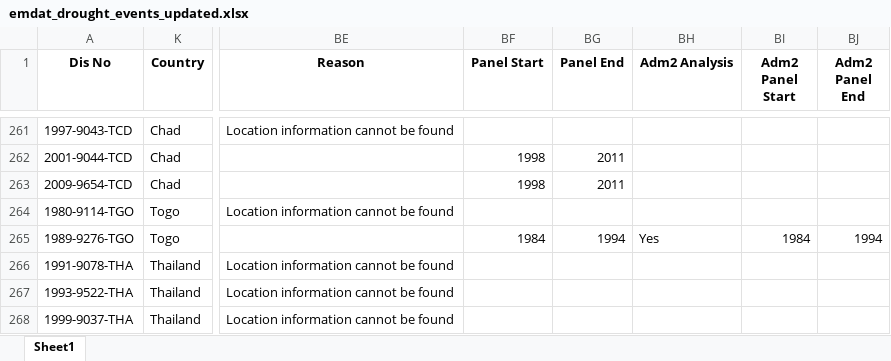
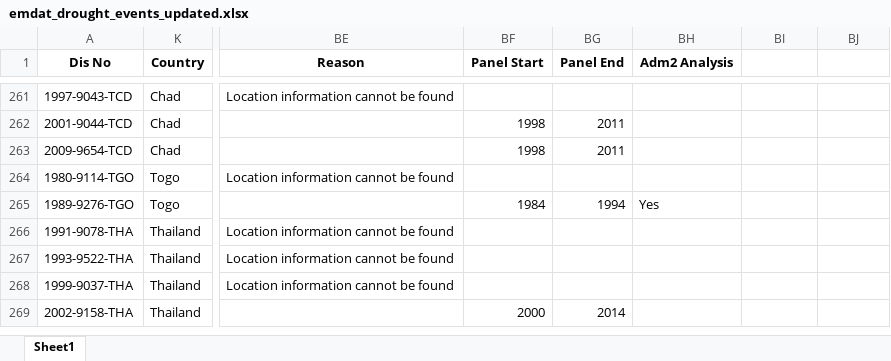
Before and after one commit to annapal/drought-child-marriage, an Excel workbook: data/emdat/emdat_drought_events_updated.xlsx, sheet Sheet1, drawn as a sheet; only a part is shown, gaps mark what is left out; the shorter side is filled out with more unchanged rows; values as stored, in another font and other column widths than the file's, no borders; conditional formats not drawn; the diff covers the shown part only; the diff names each change by its address in the sheet, - before the commit and + after, or states it on an @@ line.

```diff
--- a/data/emdat/emdat_drought_events_updated.xlsx (sheet Sheet1)
+++ b/data/emdat/emdat_drought_events_updated.xlsx (sheet Sheet1)
-BI1: Adm2 Panel Start
+BI1: (empty)
-BJ1: Adm2 Panel End
+BJ1: (empty)
-BI265: 1984
+BI265: (empty)
-BJ265: 1994
+BJ265: (empty)
```
Also changed, not shown: 26 edited cells elsewhere in this sheet, data/emdat/gdis_adm2.xlsx, results/all_tes.xlsx, 16 other files.
